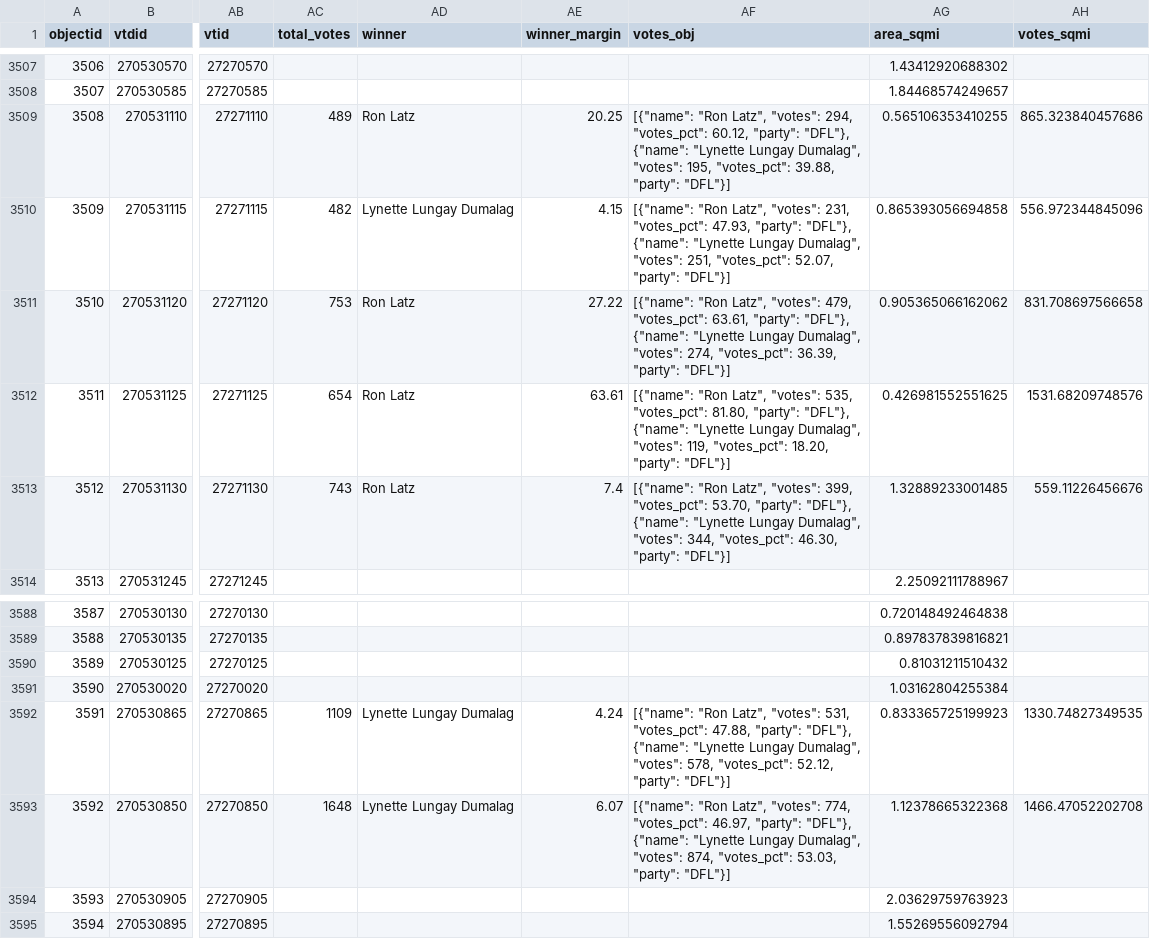
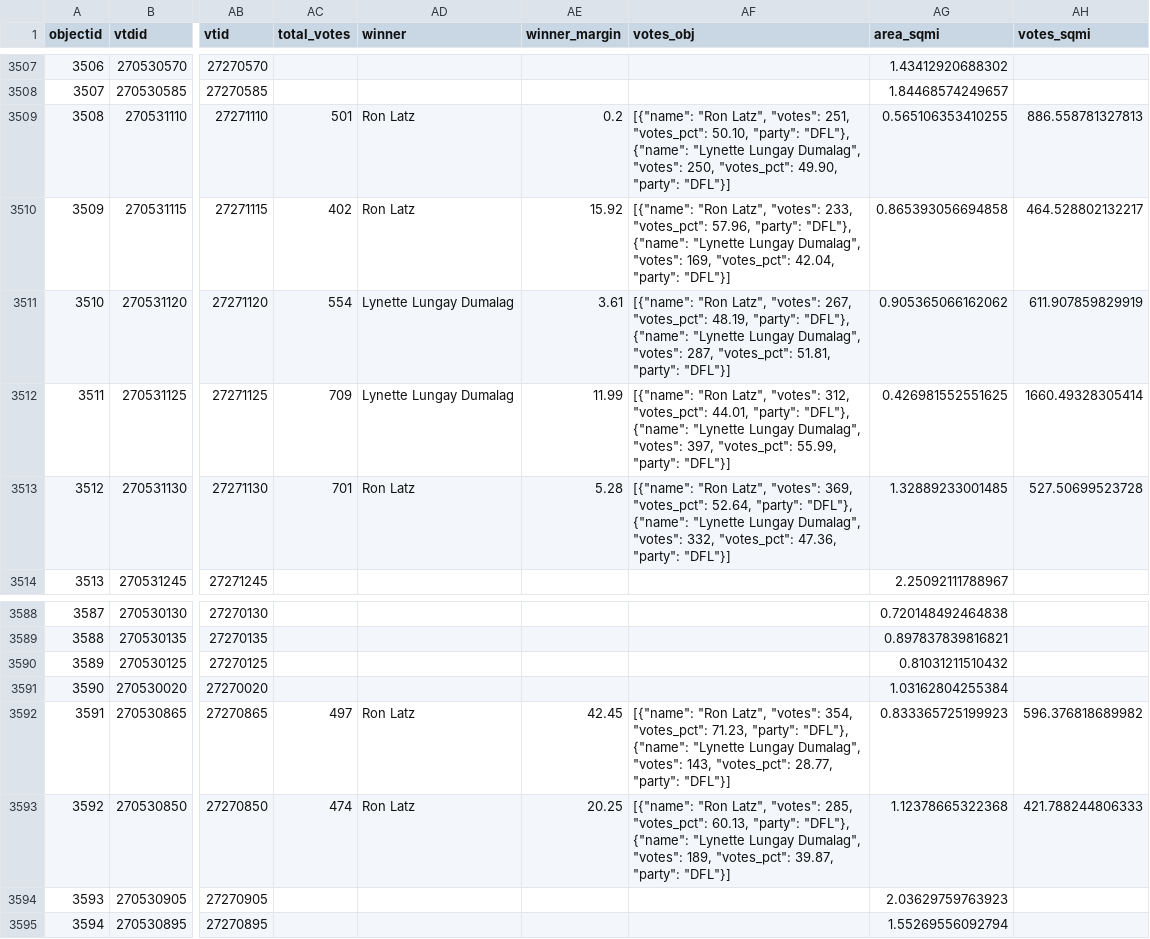
Before and after one commit to striblab/elex26_primary_config, a CSV file: store/ds46-results-geo.csv, drawn as a sheet; only a part is shown, gaps mark what is left out; the diff covers the shown part only; the diff names each change by its address in the sheet, - before the commit and + after, or states it on an @@ line.

```diff
--- a/store/ds46-results-geo.csv
+++ b/store/ds46-results-geo.csv
-AC3509 (total_votes): 489
+AC3509 (total_votes): 501
-AE3509 (winner_margin): 20.25
+AE3509 (winner_margin): 0.2
-AF3509 (votes_obj): …Latz", "votes": 294, "votes_pct": 60.12, "party": "DFL"}, {"name": "Lynette Lungay Dumalag", "votes": 195, "votes_pct": 39.88, "party": "DFL"}]
+AF3509 (votes_obj): …Latz", "votes": 251, "votes_pct": 50.10, "party": "DFL"}, {"name": "Lynette Lungay Dumalag", "votes": 250, "votes_pct": 49.90, "party": "DFL"}]
-AH3509 (votes_sqmi): 865.323840457686
+AH3509 (votes_sqmi): 886.558781327813
-AC3510 (total_votes): 482
+AC3510 (total_votes): 402
-AD3510 (winner): Lynette Lungay Dumalag
+AD3510 (winner): Ron Latz
-AE3510 (winner_margin): 4.15
+AE3510 (winner_margin): 15.92
-AF3510 (votes_obj): …Latz", "votes": 231, "votes_pct": 47.93, "party": "DFL"}, {"name": "Lynette Lungay Dumalag", "votes": 251, "votes_pct": 52.07, "party": "DFL"}]
+AF3510 (votes_obj): …Latz", "votes": 233, "votes_pct": 57.96, "party": "DFL"}, {"name": "Lynette Lungay Dumalag", "votes": 169, "votes_pct": 42.04, "party": "DFL"}]
-AH3510 (votes_sqmi): 556.972344845096
+AH3510 (votes_sqmi): 464.528802132217
-AC3511 (total_votes): 753
+AC3511 (total_votes): 554
-AD3511:AD3512 (winner): Ron Latz
+AD3511:AD3512 (winner): Lynette Lungay Dumalag
-AE3511 (winner_margin): 27.22
+AE3511 (winner_margin): 3.61
-AF3511 (votes_obj): …Latz", "votes": 479, "votes_pct": 63.61, "party": "DFL"}, {"name": "Lynette Lungay Dumalag", "votes": 274, "votes_pct": 36.39, "party": "DFL"}]
+AF3511 (votes_obj): …Latz", "votes": 267, "votes_pct": 48.19, "party": "DFL"}, {"name": "Lynette Lungay Dumalag", "votes": 287, "votes_pct": 51.81, "party": "DFL"}]
-AH3511 (votes_sqmi): 831.708697566658
+AH3511 (votes_sqmi): 611.907859829919
-AC3512 (total_votes): 654
+AC3512 (total_votes): 709
-AE3512 (winner_margin): 63.61
+AE3512 (winner_margin): 11.99
-AF3512 (votes_obj): …Latz", "votes": 535, "votes_pct": 81.80, "party": "DFL"}, {"name": "Lynette Lungay Dumalag", "votes": 119, "votes_pct": 18.20, "party": "DFL"}]
+AF3512 (votes_obj): …Latz", "votes": 312, "votes_pct": 44.01, "party": "DFL"}, {"name": "Lynette Lungay Dumalag", "votes": 397, "votes_pct": 55.99, "party": "DFL"}]
-AH3512 (votes_sqmi): 1531.68209748576
+AH3512 (votes_sqmi): 1660.49328305414
-AC3513 (total_votes): 743
+AC3513 (total_votes): 701
-AE3513 (winner_margin): 7.4
+AE3513 (winner_margin): 5.28
-AF3513 (votes_obj): …Latz", "votes": 399, "votes_pct": 53.70, "party": "DFL"}, {"name": "Lynette Lungay Dumalag", "votes": 344, "votes_pct": 46.30, "party": "DFL"}]
+AF3513 (votes_obj): …Latz", "votes": 369, "votes_pct": 52.64, "party": "DFL"}, {"name": "Lynette Lungay Dumalag", "votes": 332, "votes_pct": 47.36, "party": "DFL"}]
-AH3513 (votes_sqmi): 559.11226456676
+AH3513 (votes_sqmi): 527.50699523728
-AC3592 (total_votes): 1109
+AC3592 (total_votes): 497
-AD3592:AD3593 (winner): Lynette Lungay Dumalag
+AD3592:AD3593 (winner): Ron Latz
-AE3592 (winner_margin): 4.24
+AE3592 (winner_margin): 42.45
-AF3592 (votes_obj): …Latz", "votes": 531, "votes_pct": 47.88, "party": "DFL"}, {"name": "Lynette Lungay Dumalag", "votes": 578, "votes_pct": 52.12, "party": "DFL"}]
+AF3592 (votes_obj): …Latz", "votes": 354, "votes_pct": 71.23, "party": "DFL"}, {"name": "Lynette Lungay Dumalag", "votes": 143, "votes_pct": 28.77, "party": "DFL"}]
-AH3592 (votes_sqmi): 1330.74827349535
+AH3592 (votes_sqmi): 596.376818689982
-AC3593 (total_votes): 1648
+AC3593 (total_votes): 474
-AE3593 (winner_margin): 6.07
+AE3593 (winner_margin): 20.25
-AF3593 (votes_obj): …Latz", "votes": 774, "votes_pct": 46.97, "party": "DFL"}, {"name": "Lynette Lungay Dumalag", "votes": 874, "votes_pct": 53.03, "party": "DFL"}]
+AF3593 (votes_obj): …Latz", "votes": 285, "votes_pct": 60.13, "party": "DFL"}, {"name": "Lynette Lungay Dumalag", "votes": 189, "votes_pct": 39.87, "party": "DFL"}]
-AH3593 (votes_sqmi): 1466.47052202708
+AH3593 (votes_sqmi): 421.788244806333
```
Also changed, not shown: 66 edited cells elsewhere in this file, store/dcd2-results-geo.csv, store/dcd5-results-geo.csv, 28 other files.
